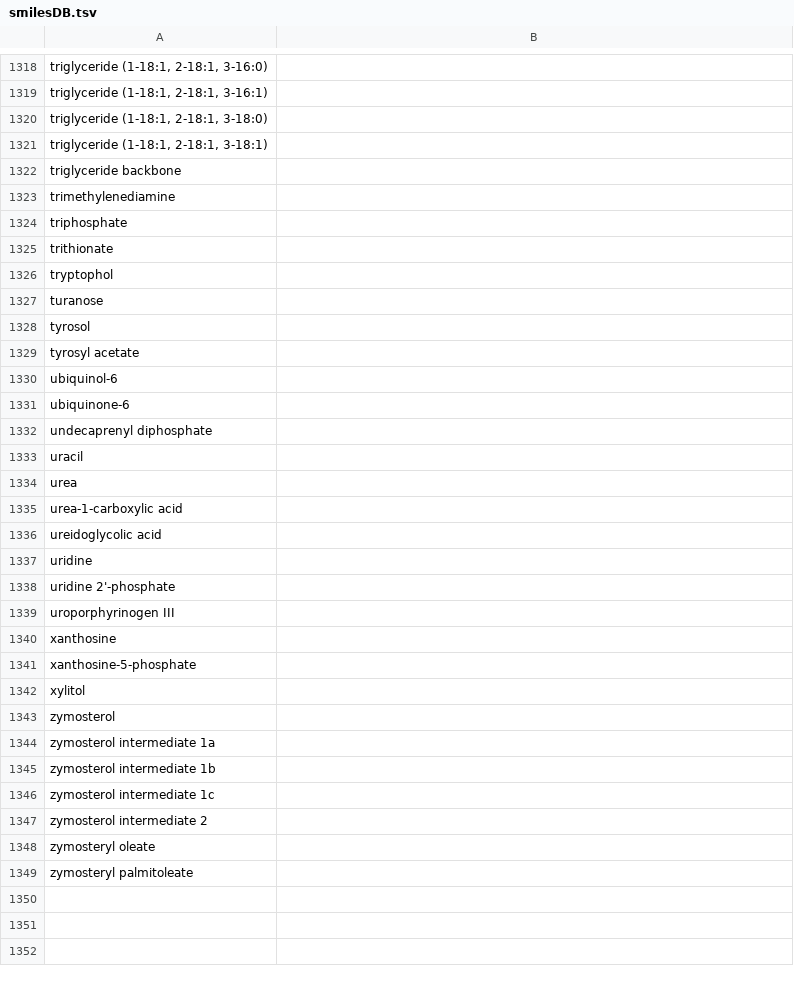
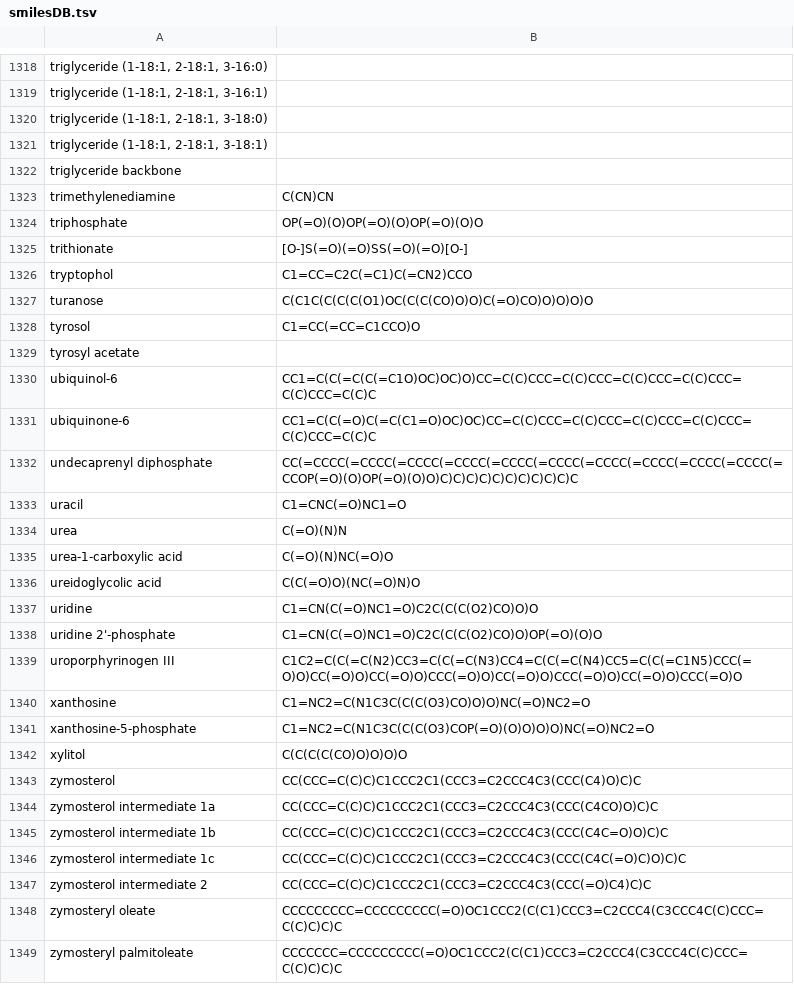
Before and after one commit to SysBioChalmers/GECKO, a TSV file: userData/ecYeastGEM/data/smilesDB.tsv, drawn as a sheet; only a part is shown, gaps mark what is left out; the diff covers the shown part only.

```diff
--- a/userData/ecYeastGEM/data/smilesDB.tsv
+++ b/userData/ecYeastGEM/data/smilesDB.tsv
@@ -1322,28 +1322,28 @@ triglyceride (1-18:1, 2-18:1, 3-18:1)
 triglyceride backbone	
-trimethylenediamine	
-triphosphate	
-trithionate	
-tryptophol	
-turanose	
-tyrosol	
+trimethylenediamine	C(CN)CN
+triphosphate	OP(=O)(O)OP(=O)(O)OP(=O)(O)O
+trithionate	[O-]S(=O)(=O)SS(=O)(=O)[O-]
+tryptophol	C1=CC=C2C(=C1)C(=CN2)CCO
+turanose	C(C1C(C(C(C(O1)OC(C(C(CO)O)O)C(=O)CO)O)O)O)O
+tyrosol	C1=CC(=CC=C1CCO)O
 tyrosyl acetate	
-ubiquinol-6	
-ubiquinone-6	
-undecaprenyl diphosphate	
-uracil	
-urea	
-urea-1-carboxylic acid	
-ureidoglycolic acid	
-uridine	
-uridine 2'-phosphate	
-uroporphyrinogen III	
-xanthosine	
-xanthosine-5-phosphate	
-xylitol	
-zymosterol	
-zymosterol intermediate 1a	
-zymosterol intermediate 1b	
-zymosterol intermediate 1c	
-zymosterol intermediate 2	
-zymosteryl oleate	
-zymosteryl palmitoleate	
+ubiquinol-6	CC1=C(C(=C(C(=C1O)OC)OC)O)CC=C(C)CCC=C(C)CCC=C(C)CCC=C(C)CCC=C(C)CCC=C(C)C
+ubiquinone-6	CC1=C(C(=O)C(=C(C1=O)OC)OC)CC=C(C)CCC=C(C)CCC=C(C)CCC=C(C)CCC=C(C)CCC=C(C)C
+undecaprenyl diphosphate	CC(=CCCC(=CCCC(=CCCC(=CCCC(=CCCC(=CCCC(=CCCC(=CCCC(=CCCC(=CCCC(=CCOP(=O)(O)OP(=O)(O)O)C)C)C)C)C)C)C)C)C)C)C
+uracil	C1=CNC(=O)NC1=O
+urea	C(=O)(N)N
+urea-1-carboxylic acid	C(=O)(N)NC(=O)O
+ureidoglycolic acid	C(C(=O)O)(NC(=O)N)O
+uridine	C1=CN(C(=O)NC1=O)C2C(C(C(O2)CO)O)O
+uridine 2'-phosphate	C1=CN(C(=O)NC1=O)C2C(C(C(O2)CO)O)OP(=O)(O)O
+uroporphyrinogen III	C1C2=C(C(=C(N2)CC3=C(C(=C(N3)CC4=C(C(=C(N4)CC5=C(C(=C1N5)CCC(=O)O)CC(=O)O)CC(=O)O)CCC(=O)O)CC(=O)O)CCC(=O)O)CC(=O)O)CCC(=O)O
+xanthosine	C1=NC2=C(N1C3C(C(C(O3)CO)O)O)NC(=O)NC2=O
+xanthosine-5-phosphate	C1=NC2=C(N1C3C(C(C(O3)COP(=O)(O)O)O)O)NC(=O)NC2=O
+xylitol	C(C(C(C(CO)O)O)O)O
+zymosterol	CC(CCC=C(C)C)C1CCC2C1(CCC3=C2CCC4C3(CCC(C4)O)C)C
+zymosterol intermediate 1a	CC(CCC=C(C)C)C1CCC2C1(CCC3=C2CCC4C3(CCC(C4CO)O)C)C
+zymosterol intermediate 1b	CC(CCC=C(C)C)C1CCC2C1(CCC3=C2CCC4C3(CCC(C4C=O)O)C)C
+zymosterol intermediate 1c	CC(CCC=C(C)C)C1CCC2C1(CCC3=C2CCC4C3(CCC(C4C(=O)C)O)C)C
+zymosterol intermediate 2	CC(CCC=C(C)C)C1CCC2C1(CCC3=C2CCC4C3(CCC(=O)C4)C)C
+zymosteryl oleate	CCCCCCCCC=CCCCCCCCC(=O)OC1CCC2(C(C1)CCC3=C2CCC4(C3CCC4C(C)CCC=C(C)C)C)C
+zymosteryl palmitoleate	CCCCCCC=CCCCCCCCC(=O)OC1CCC2(C(C1)CCC3=C2CCC4(C3CCC4C(C)CCC=C(C)C)C)C
```
Also changed, not shown: 69 edited cells elsewhere in this file, 1 other file.
